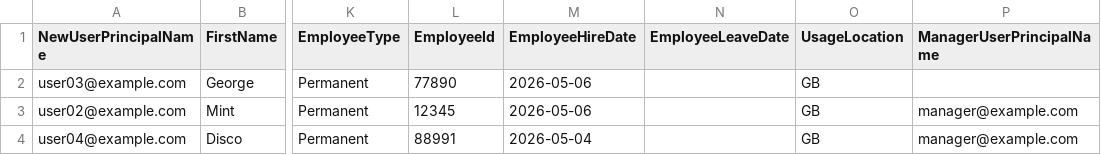
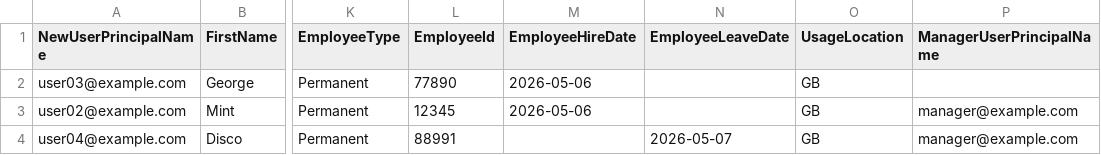
Before and after one commit to allyt-msgit/identity-demo-platform-public, a CSV file: code/inbound-provisioning/scim-lifecycle-template.csv, drawn as a sheet; only a part is shown, gaps mark what is left out; the diff names each change by its address in the sheet, - before the commit and + after, or states it on an @@ line.

Commit message:
docs: sync demo flow updates and leaver sample row

```diff
--- a/code/inbound-provisioning/scim-lifecycle-template.csv
+++ b/code/inbound-provisioning/scim-lifecycle-template.csv
-M4 (EmployeeHireDate): 2026-05-04
+M4 (EmployeeHireDate): (empty)
-N4 (EmployeeLeaveDate): (empty)
+N4 (EmployeeLeaveDate): 2026-05-07
```
Also changed, not shown: 2 other files.
